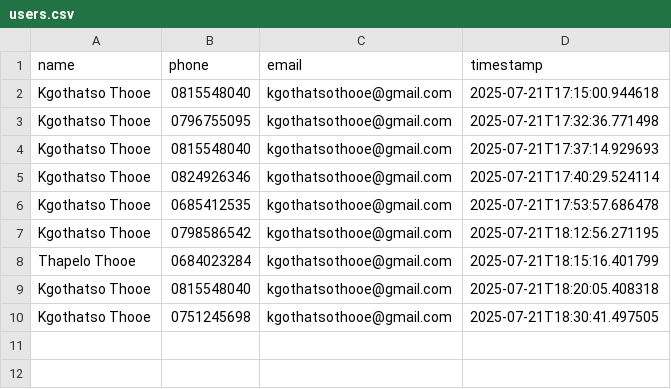
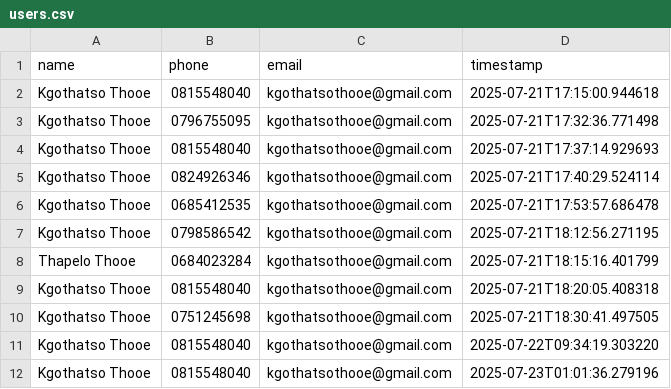
Before and after one commit to ybadk/National_Dialog, a CSV file: user_data_store/users.csv, drawn as a sheet; the diff names each change by its address in the sheet, - before the commit and + after, or states it on an @@ line.

```diff
--- a/user_data_store/users.csv
+++ b/user_data_store/users.csv
+row 11: Kgothatso Thooe | 0815548040 | kgothatsothooe@gmail.com | 2025-07-22T09:34:19.303220
+row 12: Kgothatso Thooe | 0815548040 | kgothatsothooe@gmail.com | 2025-07-23T01:01:36.279196
```
Also changed, not shown: 3 other files.
